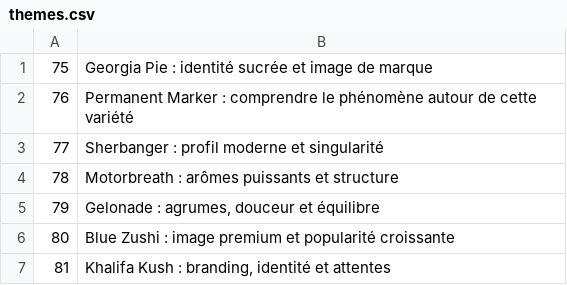
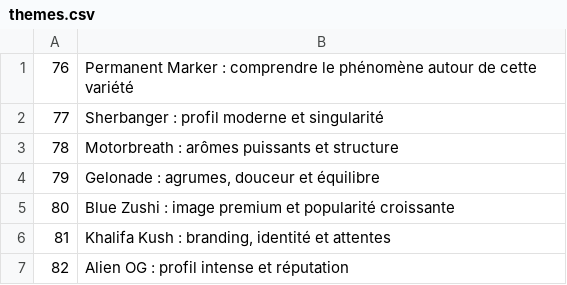
Before and after one commit to cloviskill/web, a CSV file: themes.csv, drawn as a sheet; only a part is shown; the shorter side is filled out with more unchanged rows.

Commit message:
Add blog189.html - theme 75

```diff
--- a/themes.csv
+++ b/themes.csv
@@ -1,2 +1 @@
-75;Georgia Pie : identité sucrée et image de marque
 76;Permanent Marker : comprendre le phénomène autour de cette variété
```
Also changed, not shown: 1 other file.
